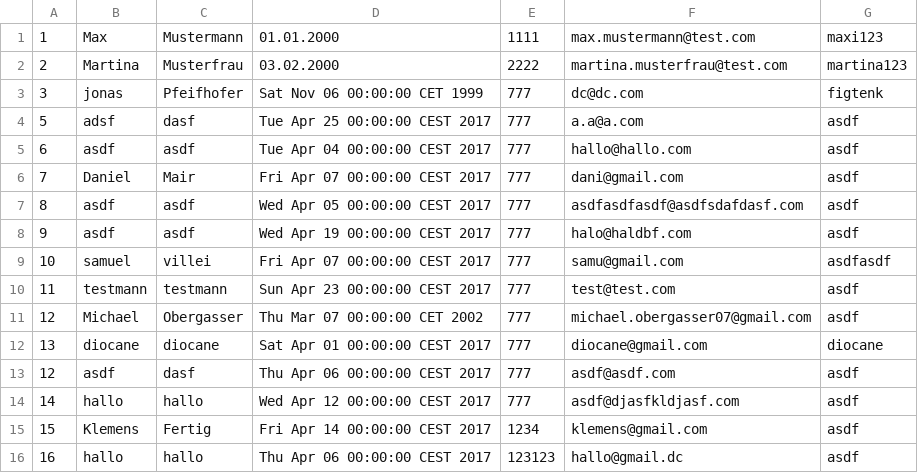
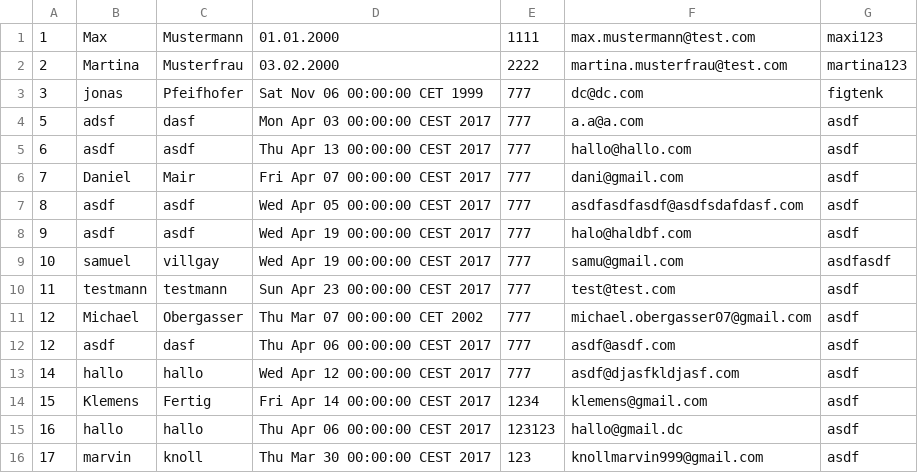
Before and after one commit to B1NER/Flughafen, a CSV file: src/Model/Daten/Menschen/Anwender.csv, drawn as a sheet.

```diff
--- a/src/Model/Daten/Menschen/Anwender.csv
+++ b/src/Model/Daten/Menschen/Anwender.csv
@@ -3,4 +3,4 @@
 3;jonas;Pfeifhofer;Sat Nov 06 00:00:00 CET 1999;777;dc@dc.com;figtenk;
-5;adsf;dasf;Tue Apr 25 00:00:00 CEST 2017;777;a.a@a.com;asdf;
-6;asdf;asdf;Tue Apr 04 00:00:00 CEST 2017;777;hallo@hallo.com;asdf;
+5;adsf;dasf;Mon Apr 03 00:00:00 CEST 2017;777;a.a@a.com;asdf;
+6;asdf;asdf;Thu Apr 13 00:00:00 CEST 2017;777;hallo@hallo.com;asdf;
 7;Daniel;Mair;Fri Apr 07 00:00:00 CEST 2017;777;dani@gmail.com;asdf;
@@ -8,6 +8,5 @@
 9;asdf;asdf;Wed Apr 19 00:00:00 CEST 2017;777;halo@haldbf.com;asdf;
-10;samuel;villei;Fri Apr 07 00:00:00 CEST 2017;777;samu@gmail.com;asdfasdf;
+10;samuel;villgay;Wed Apr 19 00:00:00 CEST 2017;777;samu@gmail.com;asdfasdf;
 11;testmann;testmann;Sun Apr 23 00:00:00 CEST 2017;777;test@test.com;asdf;
 12;Michael;Obergasser;Thu Mar 07 00:00:00 CET 2002;777;michael.obergasser07@gmail.com;asdf;
-13;diocane;diocane;Sat Apr 01 00:00:00 CEST 2017;777;diocane@gmail.com;diocane;
 12;asdf;dasf;Thu Apr 06 00:00:00 CEST 2017;777;asdf@asdf.com;asdf;
@@ -16 +15,2 @@
 16;hallo;hallo;Thu Apr 06 00:00:00 CEST 2017;123123;hallo@gmail.dc;asdf;
+17;marvin;knoll;Thu Mar 30 00:00:00 CEST 2017;123;knollmarvin999@gmail.com;asdf;
```
Also changed, not shown: 13 other files.
